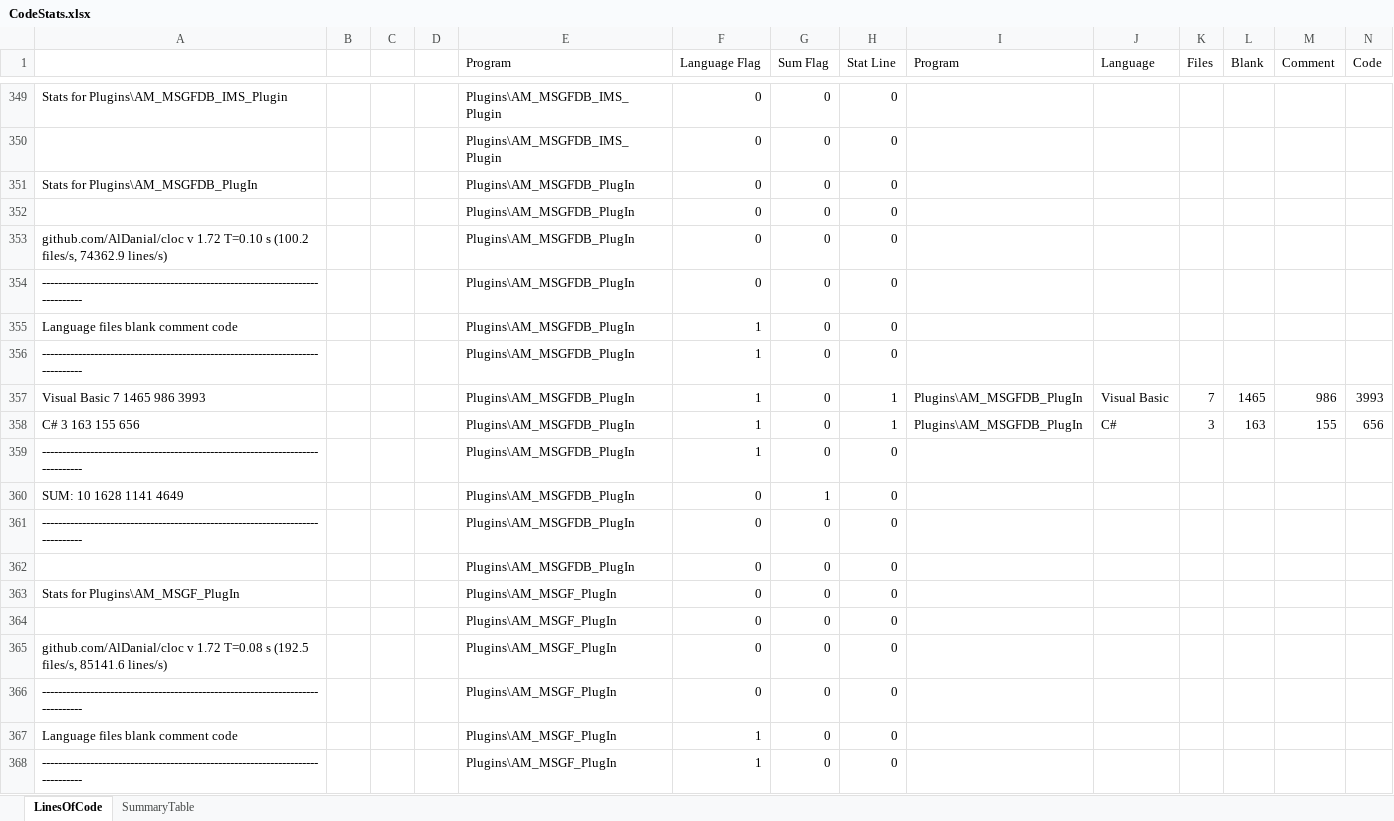
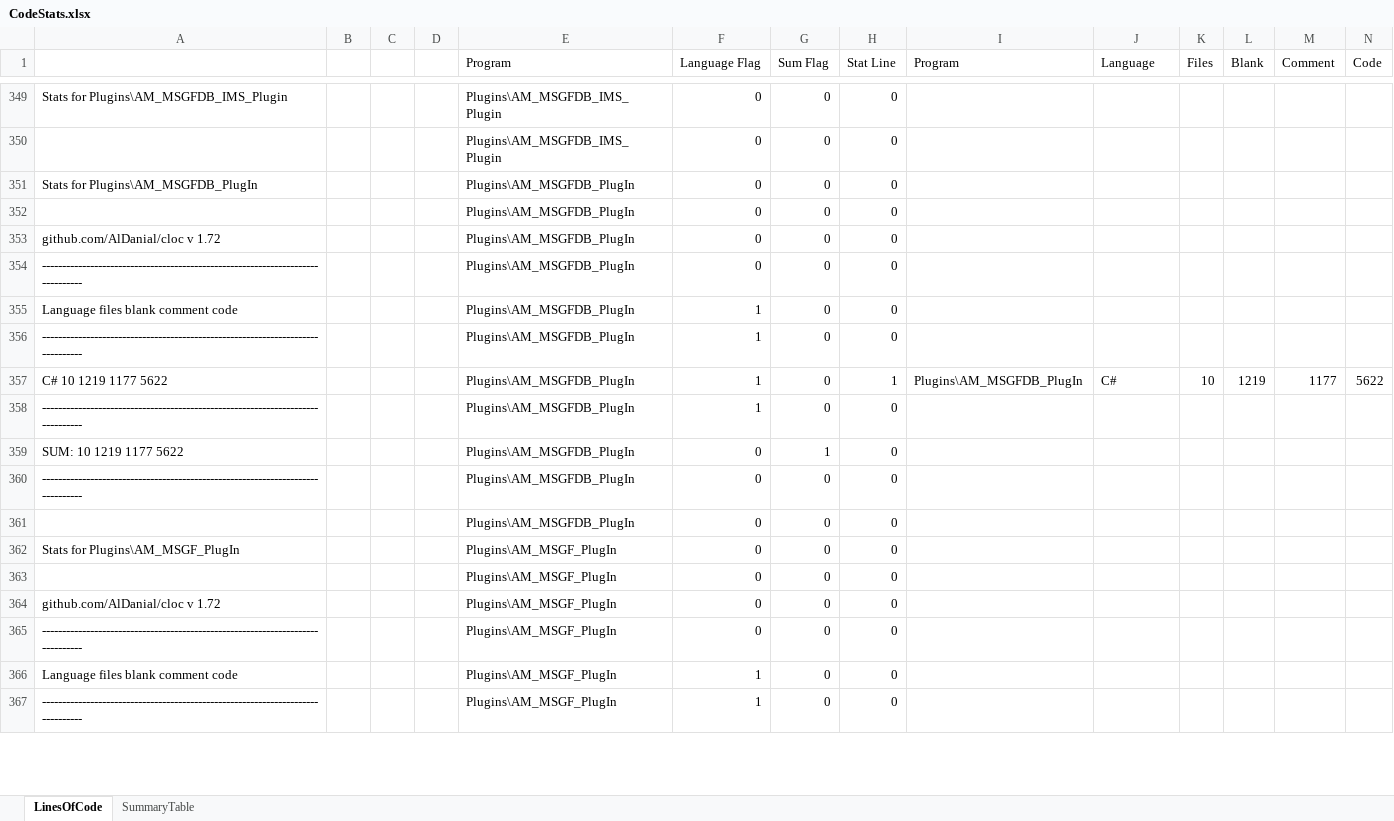
Before and after one commit to PNNL-Comp-Mass-Spec/DMS-Analysis-Manager, an Excel workbook: CodeStats/CodeStats.xlsx, sheet LinesOfCode, drawn as a sheet; only a part is shown, gaps mark what is left out; values as stored, in another font and other column widths than the file's, no borders; removed rows and columns are numbered as before the commit, all else as after; the diff covers the shown part only; the diff names each change by its address in the sheet, - before the commit and + after, or states it on an @@ line.

Commit message:
Update code stats batch files and results

```diff
--- a/CodeStats/CodeStats.xlsx (sheet LinesOfCode)
+++ b/CodeStats/CodeStats.xlsx (sheet LinesOfCode)
-A353: …v 1.72 T=0.10 s (100.2 files/s, 74362.9 lines/s)
+A353: …v 1.72
-row 357: Visual Basic 7 1465 986 3993 |  |  |  | Plugins\AM_MSGFDB_PlugIn | 1 | 0 | 1 | Plugins\AM_MSGFDB_PlugIn | Visual Basic | 7 | 1465 | 986 | 3993
-A357: C# 3 163 155 656
+A357: C# 10 1219 1177 5622
-K357 (Files): 3
+K357 (Files): 10
-L357 (Blank): 163
+L357 (Blank): 1219
-M357 (Comment): 155
+M357 (Comment): 1177
-N357 (Code): 656
+N357 (Code): 5622
-A359: SUM: 10 1628 1141 4649
+A359: SUM: 10 1219 1177 5622
-A364: …v 1.72 T=0.08 s (192.5 files/s, 85141.6 lines/s)
+A364: …v 1.72
```
Also changed, not shown: 2 added rows, 26 removed rows and 264 edited cells elsewhere in this sheet, sheet SummaryTable, formulas that keep their value, charts or pictures, 4 other files.
